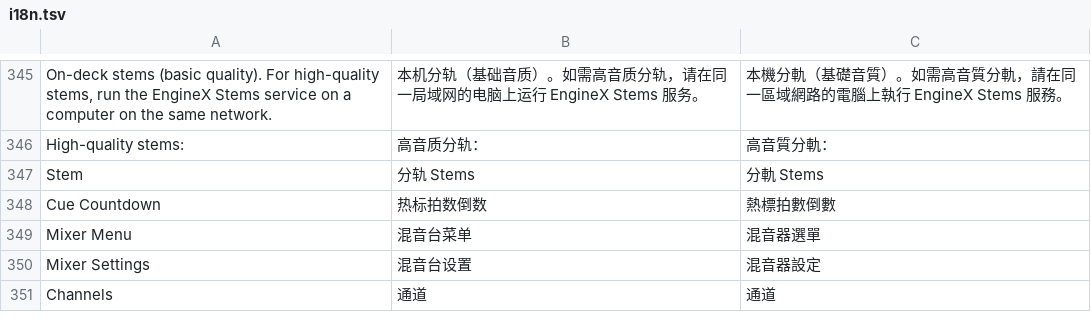
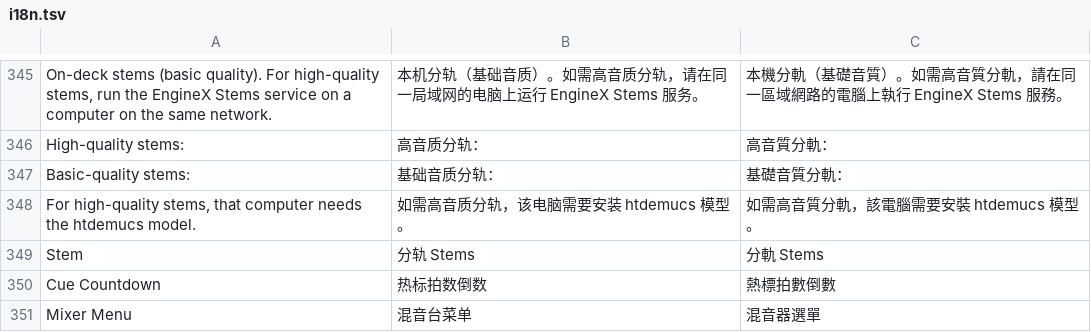
Before and after one commit to Cd1s/EngineX-OS, a TSV file: tools/ui-mod/i18n.tsv, drawn as a sheet; only a part is shown, gaps mark what is left out; the shorter side is filled out with more unchanged rows.

Commit message:
fix(ui,docs): call only htdemucs "high quality" and name the three Stems modes (#238)
The deck's Stems status line (Profile -> Library, Settings -> About /
Update) said "High-quality stems: <host> (hpss)" for any computer or relay
that answered, whatever it ran. enginex-stemsd falls back to hpss without a
word on the deck when PyTorch / Demucs is missing, and hpss is a spectral
approximation, not a neural model. A service that did not name its backend
was even shown as "(htdemucs)", although such a service only ever ran hpss.

Now "High-quality stems:" is shown only when the service reports htdemucs.
Anything else reads "Basic-quality stems: <host> (hpss). For high-quality
stems, that computer needs the htdemucs model." The on-deck line is
unchanged. Two new rows in i18n.tsv, three languages.

Docs (three READMEs, site in three languages, manual, the worker README in
the installer): the stale "fast lightweight split" sentence is gone; the
three modes are named as the deck names them (on-deck basic quality,
computer hpss basic quality, computer htdemucs high quality), htdemucs is
the recommended one, and a GPU (NVIDIA CUDA or Apple Silicon) is
recommended for it. The label change is marked as not released yet.

Test: StemsHqHintAndInstallerTest pinned the old "(hpss) is high quality"
and "no backend means htdemucs" answers; those two expectations are
replaced, the others kept, and it fails on the old code. Checklist row 227.

```diff
--- a/tools/ui-mod/i18n.tsv
+++ b/tools/ui-mod/i18n.tsv
@@ -346,2 +346,4 @@ On-deck stems (basic quality). For high-quality stems, run the EngineX Stems ser
 High-quality stems:	高音质分轨：	高音質分軌：
+Basic-quality stems:	基础音质分轨：	基礎音質分軌：
+For high-quality stems, that computer needs the htdemucs model.	如需高音质分轨，该电脑需要安装 htdemucs 模型。	如需高音質分軌，該電腦需要安裝 htdemucs 模型。
 Stem	分轨 Stems	分軌 Stems
```
Also changed, not shown: 10 other files.
